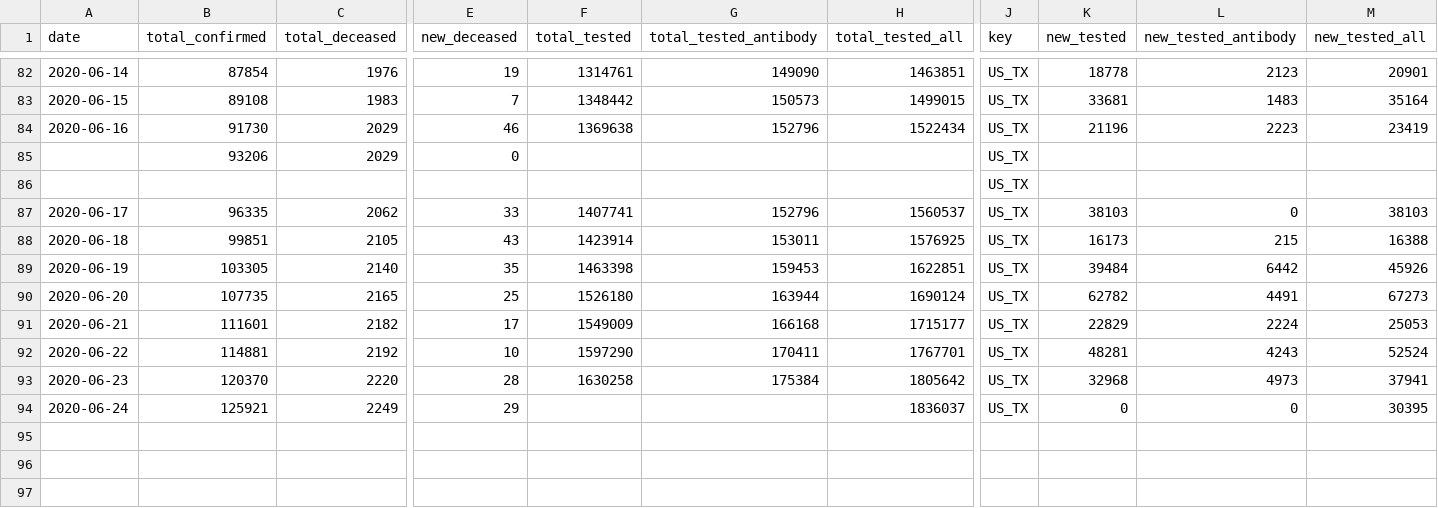
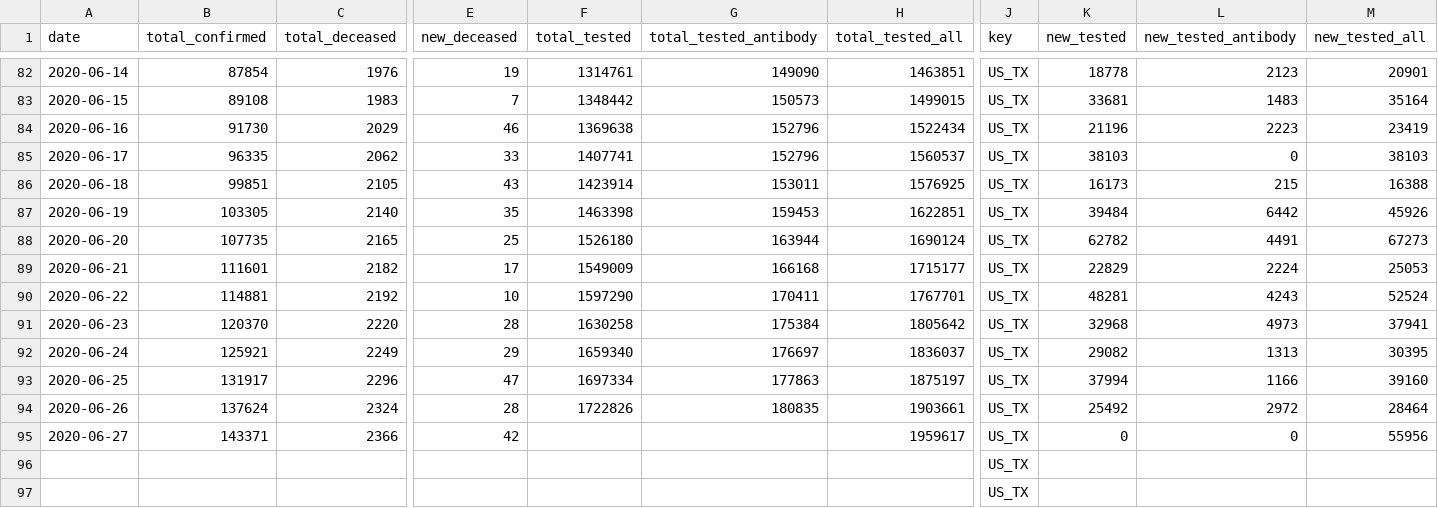
Before and after one commit to Aerlinger/data, a CSV file: output/intermediate/0fd77d0c-63f2-5c35-968d-5a79d6b723d4.csv, drawn as a sheet; only a part is shown, gaps mark what is left out; removed rows and columns are numbered as before the commit, all else as after; rows hold the shown columns only; the diff names each change by its address in the sheet, - before the commit and + after, or states it on an @@ line.

```diff
--- a/output/intermediate/0fd77d0c-63f2-5c35-968d-5a79d6b723d4.csv
+++ b/output/intermediate/0fd77d0c-63f2-5c35-968d-5a79d6b723d4.csv
-row 85:  | 93206 | 2029 | 0 |  |  |  | US_TX
-F92 (total_tested): (empty)
+F92 (total_tested): 1659340
-G92 (total_tested_antibody): (empty)
+G92 (total_tested_antibody): 176697
-K92 (new_tested): 0
+K92 (new_tested): 29082
-L92 (new_tested_antibody): 0
+L92 (new_tested_antibody): 1313
+row 93: 2020-06-25 | 131917 | 2296 | 47 | 1697334 | 177863 | 1875197 | US_TX | 37994 | 1166 | 39160
+row 94: 2020-06-26 | 137624 | 2324 | 28 | 1722826 | 180835 | 1903661 | US_TX | 25492 | 2972 | 28464
+row 95: 2020-06-27 | 143371 | 2366 | 42 |  |  | 1959617 | US_TX | 0 | 0 | 55956
@@ row 86 moved to row 96: US_TX @@
+row 97:  |  |  |  |  |  |  | US_TX
```
Also changed, not shown: output/intermediate/0f7e8f1a-f37d-57d8-a28a-80af6af4aa7e.csv, output/intermediate/7f3e3f4f-1c9f-55db-b99b-77d1563deccd.csv, 23 other files.
